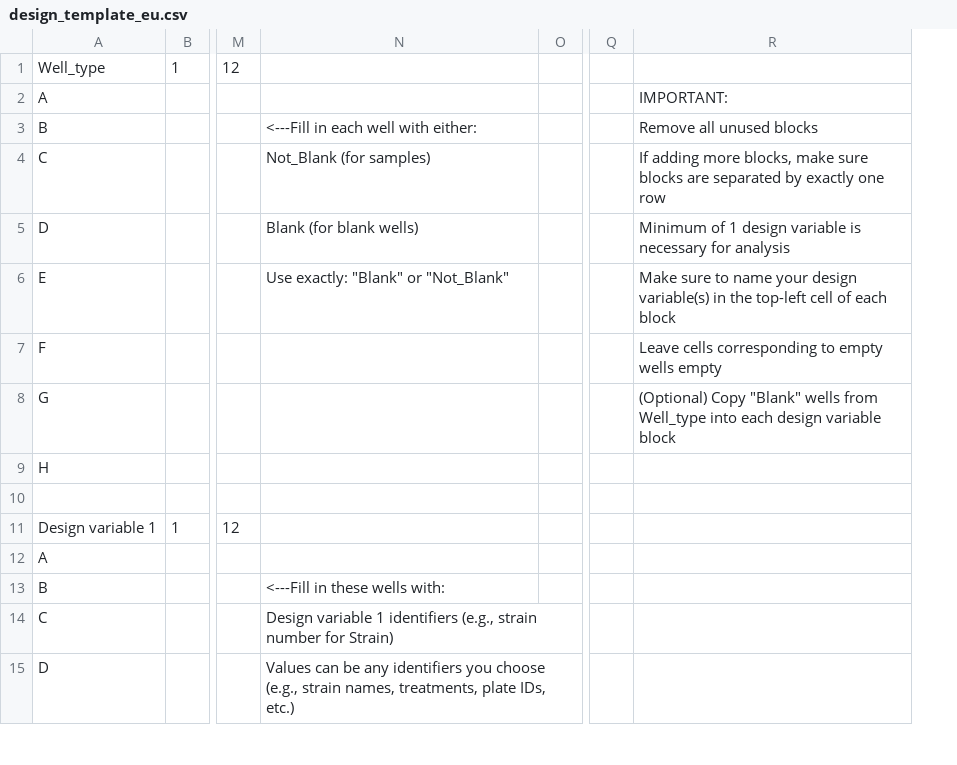
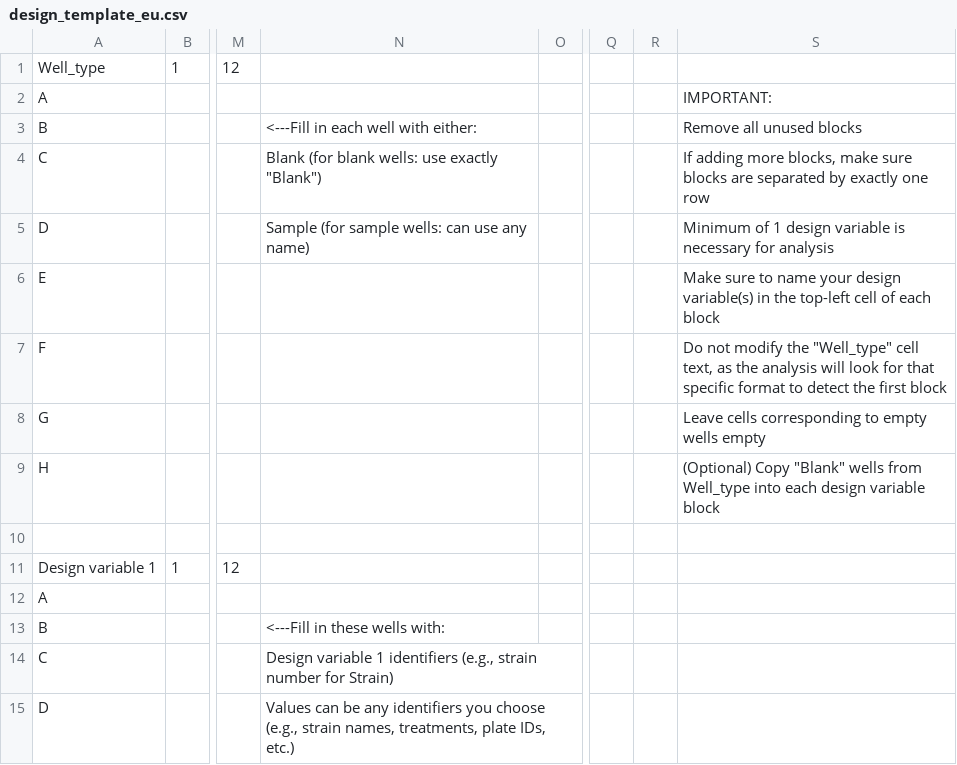
Before and after one commit to jordanmbarrows/growthcurve, a CSV file: inst/app/templates/design_template_eu.csv, drawn as a sheet; only a part is shown, gaps mark what is left out; addresses are those after the commit; the diff names each change by its address in the sheet, - before the commit and + after, or states it on an @@ line.

Commit message:
Update design_template_eu.csv

```diff
--- a/inst/app/templates/design_template_eu.csv
+++ b/inst/app/templates/design_template_eu.csv
+column R, empty
-N4: Not_Blank (for samples)
+N4: Blank (for blank wells: use exactly "Blank")
-N5: Blank (for blank wells)
+N5: Sample (for sample wells: can use any name)
-N6: Use exactly: "Blank" or "Not_Blank"
+N6: (empty)
-S7: Leave cells corresponding to empty wells empty
+S7: Do not modify the "Well_type" cell text, as the analysis will look for that specific format to detect the first block
-S8: (Optional) Copy "Blank" wells from Well_type into each design variable block
+S8: Leave cells corresponding to empty wells empty
-S9: (empty)
+S9: (Optional) Copy "Blank" wells from Well_type into each design variable block
```
